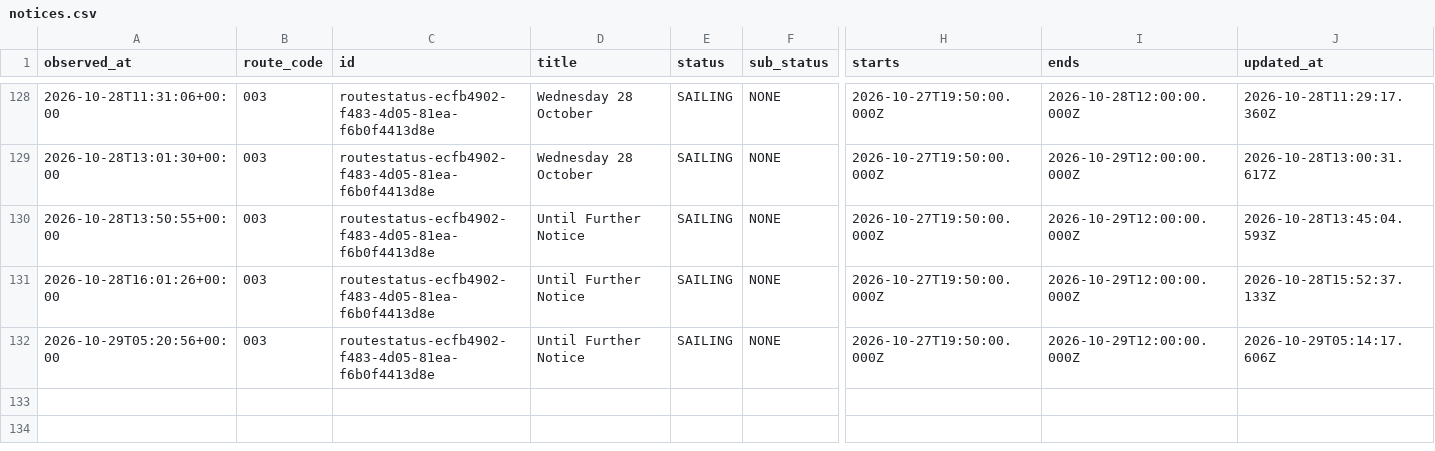
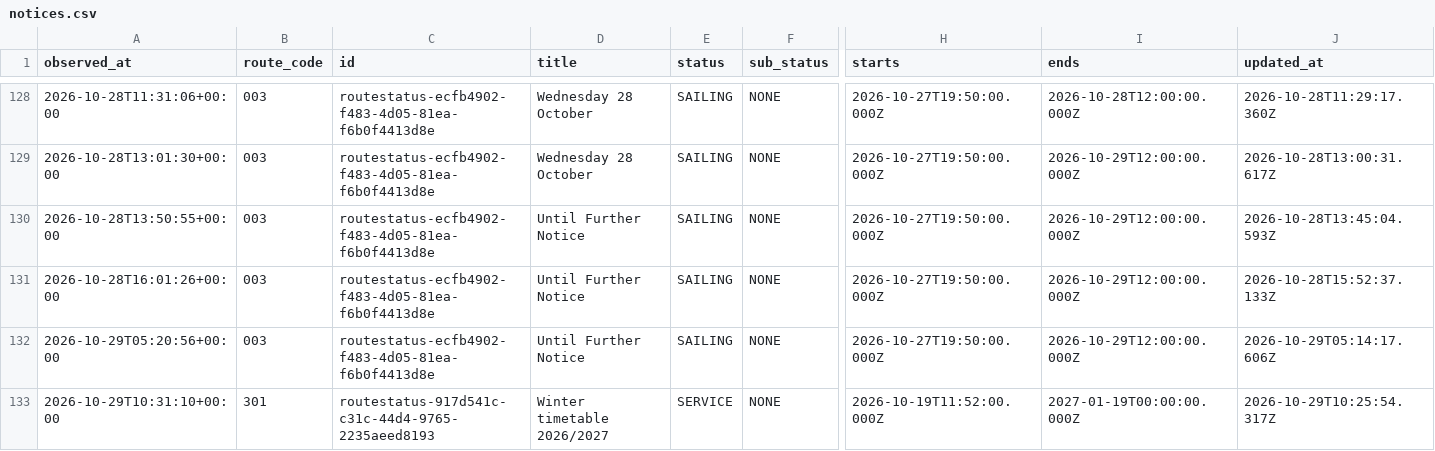
Before and after one commit to SamKelsey/ferry-predictor, a CSV file: notices.csv, drawn as a sheet; only a part is shown, gaps mark what is left out; rows hold the shown columns only; the diff names each change by its address in the sheet, - before the commit and + after, or states it on an @@ line.

```diff
--- a/notices.csv
+++ b/notices.csv
+row 133: 2026-10-29T10:31:10+00:00 | 301 | routestatus-917d541c-c31c-44d4-9765-2235aeed8193 | Winter timetable 2026/2027 | SERVICE | NONE | 2026-10-19T11:52:00.000Z | 2027-01-19T00:00:00.000Z | 2026-10-29T10:25:54.317Z
```
